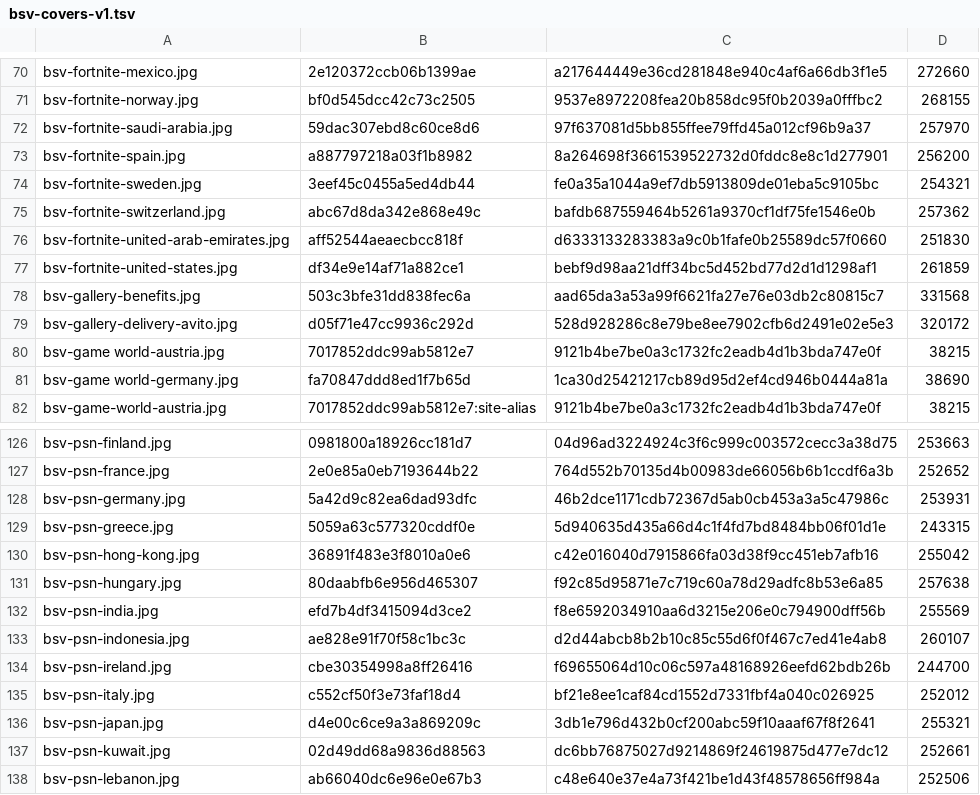
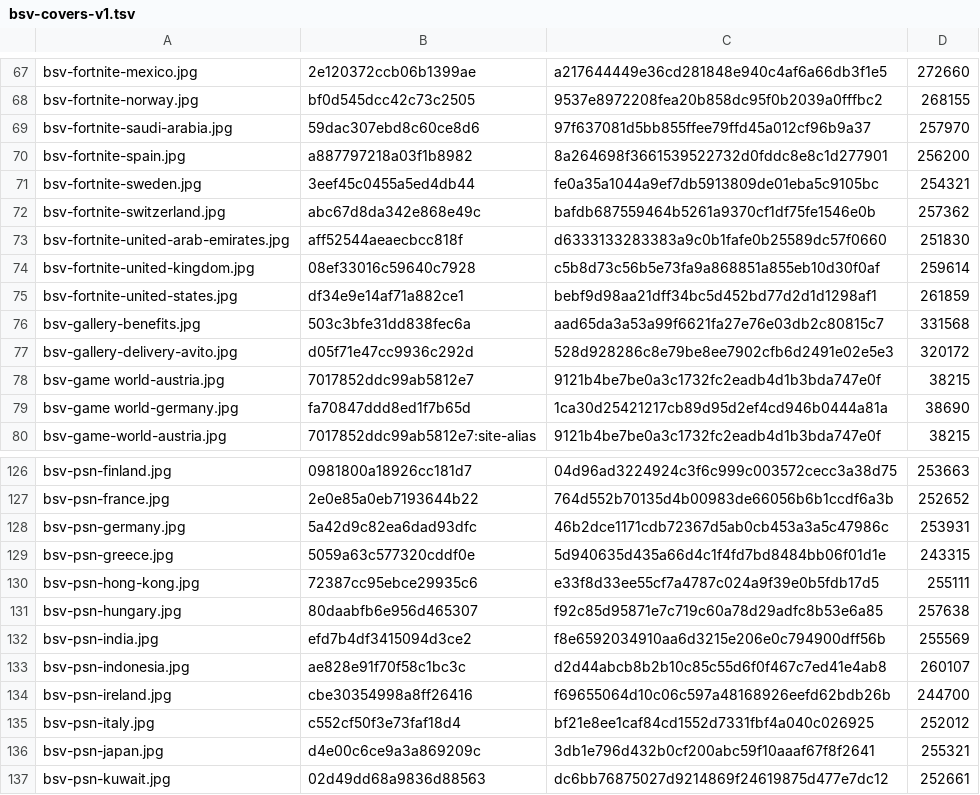
Before and after one commit to Rudwwe412/123, a TSV file: bsv-images/bsv-covers-v1.tsv, drawn as a sheet; only a part is shown, gaps mark what is left out; the shorter side is filled out with more unchanged rows; the diff covers the shown part only.

```diff
--- a/bsv-images/bsv-covers-v1.tsv
+++ b/bsv-images/bsv-covers-v1.tsv
@@ -76,2 +73,3 @@ bsv-fortnite-switzerland.jpg	abc67d8da342e868e49c	bafdb687559464b5261a9370cf1df7
 bsv-fortnite-united-arab-emirates.jpg	aff52544aeaecbcc818f	d6333133283383a9c0b1fafe0b25589dc57f0660	251830
+bsv-fortnite-united-kingdom.jpg	08ef33016c59640c7928	c5b8d73c56b5e73fa9a868851a855eb10d30f0af	259614
 bsv-fortnite-united-states.jpg	df34e9e14af71a882ce1	bebf9d98aa21dff34bc5d452bd77d2d1d1298af1	261859
@@ -129,3 +129,3 @@ bsv-psn-germany.jpg	5a42d9c82ea6dad93dfc	46b2dce1171cdb72367d5ab0cb453a3a5c47986
 bsv-psn-greece.jpg	5059a63c577320cddf0e	5d940635d435a66d4c1f4fd7bd8484bb06f01d1e	243315
-bsv-psn-hong-kong.jpg	36891f483e3f8010a0e6	c42e016040d7915866fa03d38f9cc451eb7afb16	255042
+bsv-psn-hong-kong.jpg	72387cc95ebce29935c6	e33f8d33ee55cf7a4787c024a9f39e0b5fdb17d5	255111
 bsv-psn-hungary.jpg	80daabfb6e956d465307	f92c85d95871e7c719c60a78d29adfc8b53e6a85	257638
```
Also changed, not shown: 2 added rows, 3 removed rows and 9 edited cells elsewhere in this file, 10 other files.
